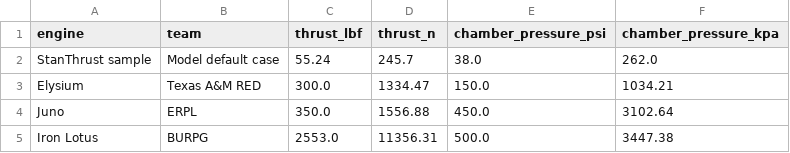
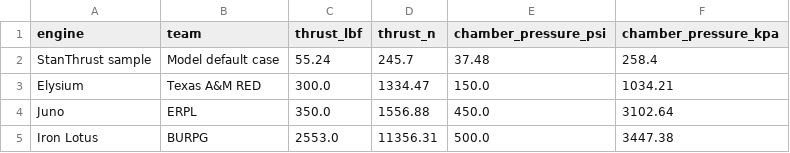
Before and after one commit to iavros/StanThrust, a CSV file: docs/overleaf_solver_report/data/benchmark_engines.csv, drawn as a sheet.

```diff
--- a/docs/overleaf_solver_report/data/benchmark_engines.csv
+++ b/docs/overleaf_solver_report/data/benchmark_engines.csv
@@ -1,3 +1,3 @@
 engine,team,thrust_lbf,thrust_n,chamber_pressure_psi,chamber_pressure_kpa
-StanThrust sample,Model default case,55.24,245.7,38.0,262.0
+StanThrust sample,Model default case,55.24,245.7,37.48,258.4
 Elysium,Texas A&M RED,300.0,1334.47,150.0,1034.21
```
Also changed, not shown: docs/overleaf_solver_report/data/axial_profile.csv, docs/overleaf_solver_report/data/flow_mode_comparison.csv, 17 other files.
